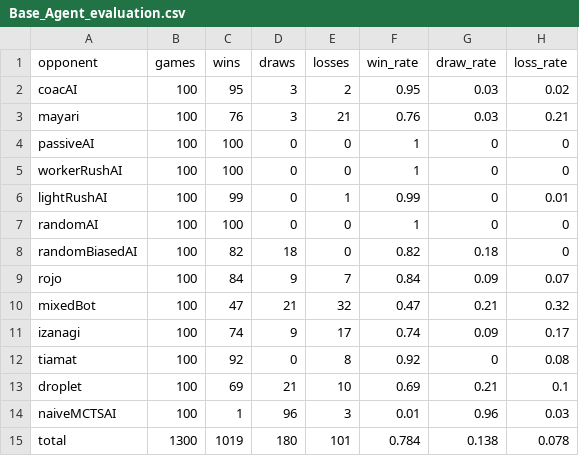
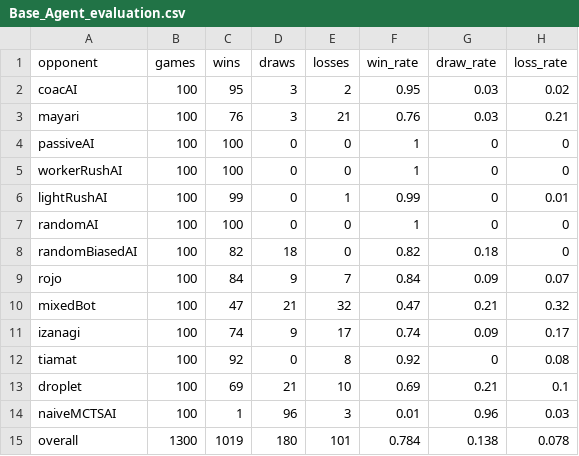
Before and after one commit to N-Gl/MicortsRTS-league-training, a CSV file: Basis_Thesis/Game_Playing_Agents_MicroRTS/images/Base_Agent_evaluation.csv, drawn as a sheet.

```diff
--- a/Basis_Thesis/Game_Playing_Agents_MicroRTS/images/Base_Agent_evaluation.csv
+++ b/Basis_Thesis/Game_Playing_Agents_MicroRTS/images/Base_Agent_evaluation.csv
@@ -14,2 +14,2 @@ droplet,100,69,21,10,0.69,0.21,0.1
 naiveMCTSAI,100,1,96,3,0.01,0.96,0.03
-total,1300,1019,180,101,0.784,0.138,0.078
+overall,1300,1019,180,101,0.784,0.138,0.078
```
Also changed, not shown: Basis_Thesis/Game_Playing_Agents_MicroRTS/images/18_03_2026__finished_PPO_Basis_thesis__league_training_4__BC_focus_3_update_1674.csv, Basis_Thesis/Game_Playing_Agents_MicroRTS/images/23_03_2026__PPO_finetuning_update_1200.csv, 16 other files.
